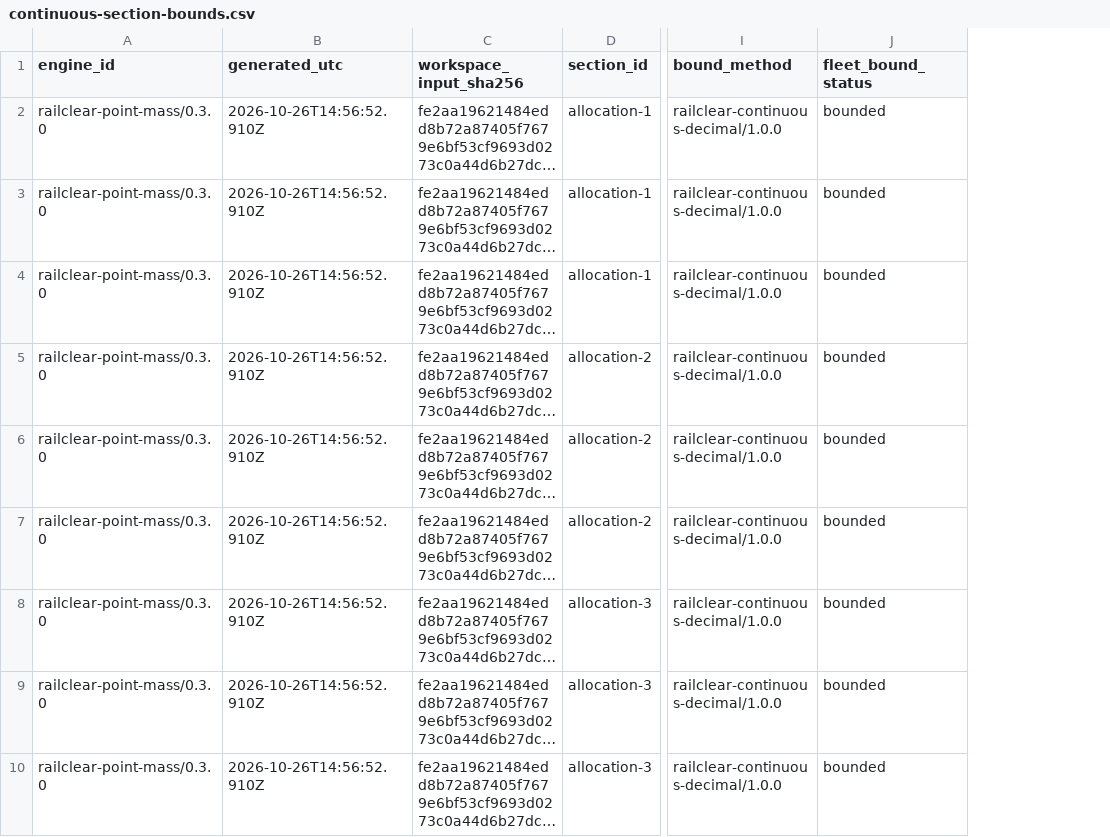
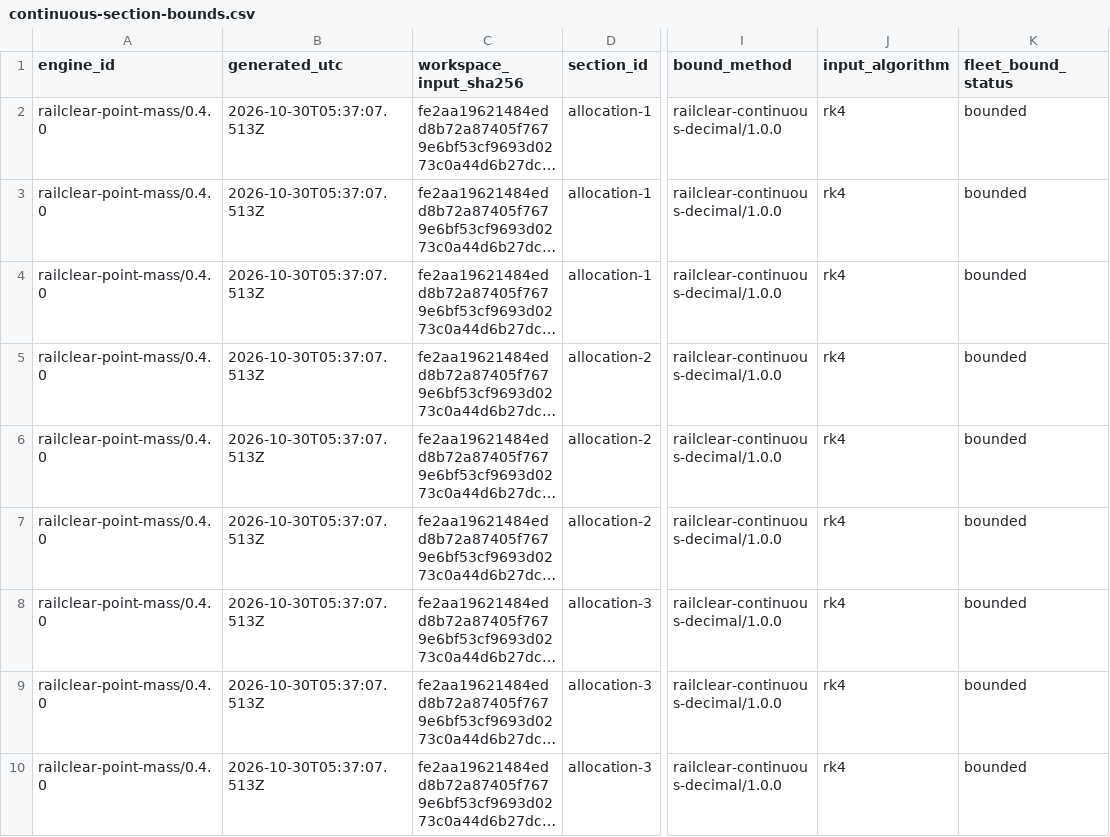
Before and after one commit to haitaowu12/railclear-pages, a CSV file: examples/continuous-section-bounds.csv, drawn as a sheet; only a part is shown, gaps mark what is left out; long unchanged cells end in …; the diff names each change by its address in the sheet, - before the commit and + after, or states it on an @@ line.

```diff
--- a/examples/continuous-section-bounds.csv
+++ b/examples/continuous-section-bounds.csv
+column J (input_algorithm), rows 2-10: all rk4
-A2:A10 (engine_id): railclear-point-mass/0.3.0
+A2:A10 (engine_id): railclear-point-mass/0.4.0
-B2:B10 (generated_utc): 2026-10-26T14:56:52.910Z
+B2:B10 (generated_utc): 2026-10-30T05:37:07.513Z
```
Also changed, not shown: examples/common-entry-traces.csv, examples/fleet-cases.csv, 16 other files.
